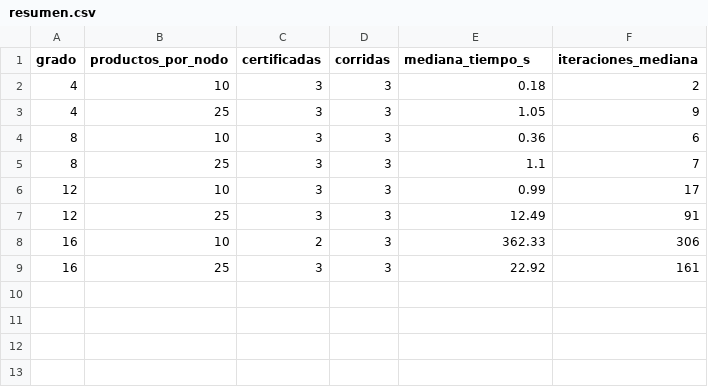
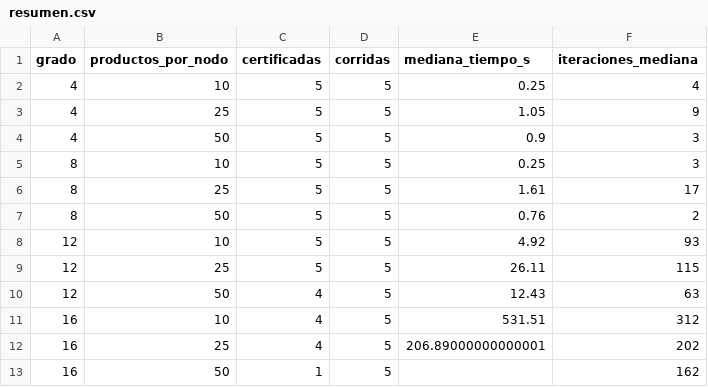
Before and after one commit to ALF0NSOCID/Capstone-G22, a CSV file: experimentos/x3/resumen.csv, drawn as a sheet.

```diff
--- a/experimentos/x3/resumen.csv
+++ b/experimentos/x3/resumen.csv
@@ -1,9 +1,13 @@
 grado,productos_por_nodo,certificadas,corridas,mediana_tiempo_s,iteraciones_mediana
-4,10,3,3,0.18,2
-4,25,3,3,1.05,9
-8,10,3,3,0.36,6
-8,25,3,3,1.1,7
-12,10,3,3,0.99,17
-12,25,3,3,12.49,91
-16,10,2,3,362.33,306
-16,25,3,3,22.92,161
+4,10,5,5,0.25,4
+4,25,5,5,1.05,9
+4,50,5,5,0.9,3
+8,10,5,5,0.25,3
+8,25,5,5,1.61,17
+8,50,5,5,0.76,2
+12,10,5,5,4.92,93
+12,25,5,5,26.11,115
+12,50,4,5,12.43,63
+16,10,4,5,531.51,312
+16,25,4,5,206.89000000000001,202
+16,50,1,5,,162
```
Also changed, not shown: experimentos/x3/corridas.csv, 39 other files.
